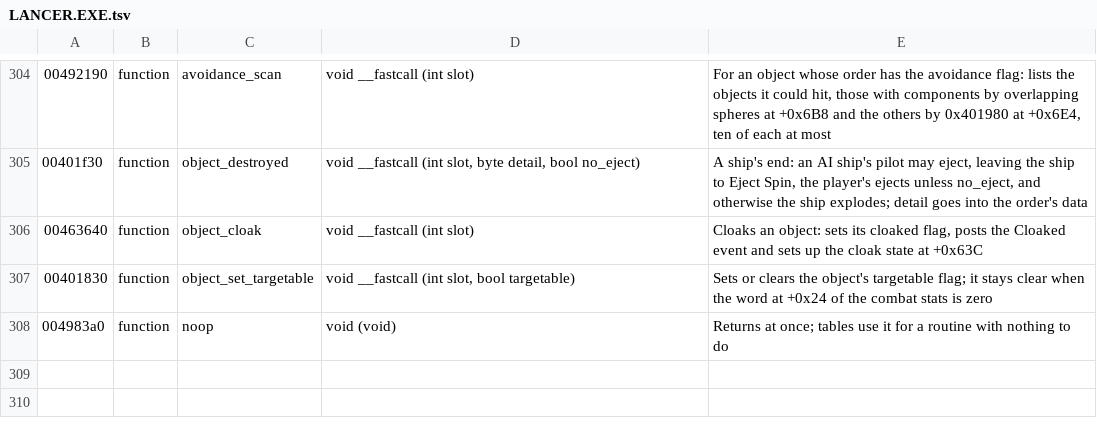
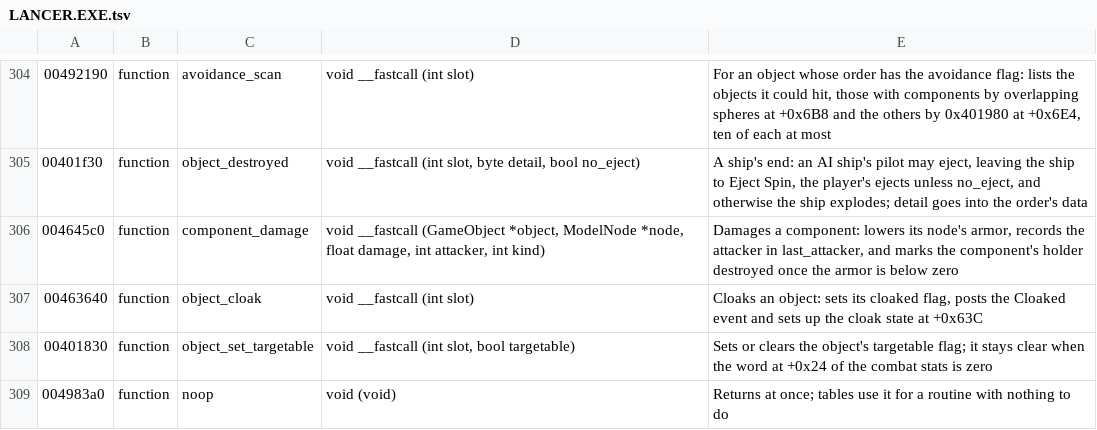
Before and after one commit to vdmkenny/openreliant, a TSV file: ghidra/names/LANCER.EXE.tsv, drawn as a sheet; only a part is shown, gaps mark what is left out; the diff names each change by its address in the sheet, - before the commit and + after, or states it on an @@ line.

Commit message:
Name the model node flags
Node.flags becomes a packed struct: hidden, destroyed, component and
targetable, with the rest marked unknown. Subtarget cycling stops only
at targetable components, which object_collect_components marks from
part flag 0x1000; that flag, described before as propagated to the
spawned sub-object, is renamed targetable. component_damage is named.

```diff
--- a/ghidra/names/LANCER.EXE.tsv
+++ b/ghidra/names/LANCER.EXE.tsv
+row 306: 004645c0 | function | component_damage | void __fastcall (GameObject *object, ModelNode *node, float damage, int attacker, int kind) | Damages a component: lowers its node's armor, records the attacker in last_attacker, and marks the component's holder destroyed once the armor is below zero
```
Also changed, not shown: 5 other files.
